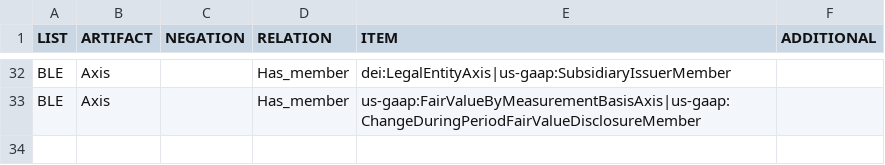
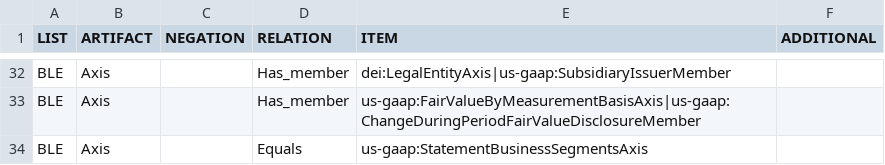
Before and after one commit to DataQualityCommittee/dqc_us_rules, a CSV file: dqc_us_rules/resources/DQC_US_0015/dqc_15_exclusion_rules.csv, drawn as a sheet; only a part is shown, gaps mark what is left out; the diff names each change by its address in the sheet, - before the commit and + after, or states it on an @@ line.

```diff
--- a/dqc_us_rules/resources/DQC_US_0015/dqc_15_exclusion_rules.csv
+++ b/dqc_us_rules/resources/DQC_US_0015/dqc_15_exclusion_rules.csv
+row 34: BLE | Axis |  | Equals | us-gaap:StatementBusinessSegmentsAxis
```
Also changed, not shown: dqc_us_rules/resources/DQC_US_0013/dqc_13_concepts.csv, dqc_us_rules/resources/DQC_US_0015/dqc_15_concepts.csv, 1 other file.
